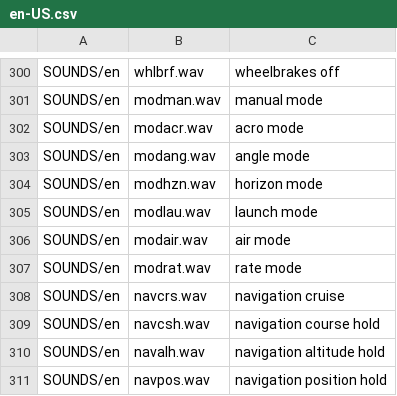
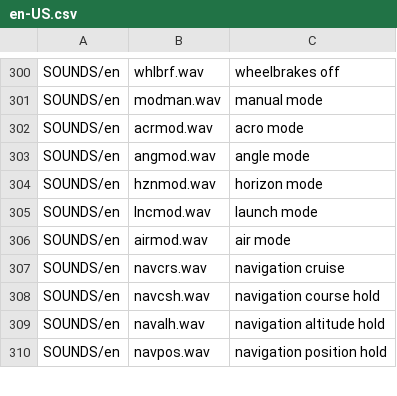
Before and after one commit to EdgeTX/edgetx-sdcard-sounds, a CSV file: voices/en-US.csv, drawn as a sheet; only a part is shown, gaps mark what is left out.

```diff
--- a/voices/en-US.csv
+++ b/voices/en-US.csv
@@ -301,8 +301,7 @@ SOUNDS/en;whlbrf.wav;wheelbrakes off
 SOUNDS/en;modman.wav;manual mode
-SOUNDS/en;modacr.wav;acro mode
-SOUNDS/en;modang.wav;angle mode
-SOUNDS/en;modhzn.wav;horizon mode
-SOUNDS/en;modlau.wav;launch mode
-SOUNDS/en;modair.wav;air mode
-SOUNDS/en;modrat.wav;rate mode
+SOUNDS/en;acrmod.wav;acro mode
+SOUNDS/en;angmod.wav;angle mode
+SOUNDS/en;hznmod.wav;horizon mode
+SOUNDS/en;lncmod.wav;launch mode
+SOUNDS/en;airmod.wav;air mode
 SOUNDS/en;navcrs.wav;navigation cruise
```
Also changed, not shown: voices/en-GB-Libby.csv, voices/en-GB-Ryan.csv, 21 other files.
